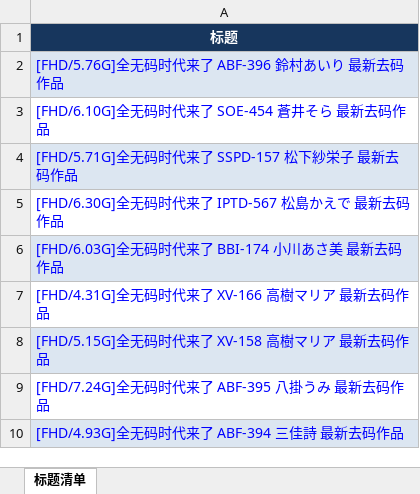
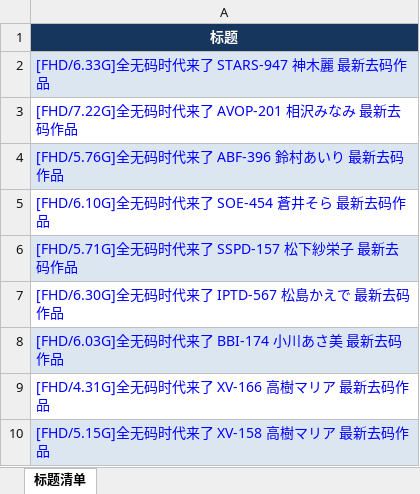
Before and after one commit to yyyukiii/t66y-rss, an Excel workbook: data/AI破解原创区/AI破解原创区_titles.xlsx, sheet 标题清单, drawn as a sheet; only a part is shown; the shorter side is filled out with more unchanged rows; values as stored, in another font and other column widths than the file's, no borders; the diff names each change by its address in the sheet, - before the commit and + after, or states it on an @@ line.

```diff
--- a/data/AI破解原创区/AI破解原创区_titles.xlsx (sheet 标题清单)
+++ b/data/AI破解原创区/AI破解原创区_titles.xlsx (sheet 标题清单)
+row 2: [FHD/6.33G]全无码时代来了 STARS-947 神木麗 最新去码作品
+row 3: [FHD/7.22G]全无码时代来了 AVOP-201 相沢みなみ 最新去码作品
```
Also changed, not shown: data/亚洲无码原创区/亚洲无码原创区_titles.xlsx, data/国产原创区/国产原创区_titles.xlsx, 11 other files.
